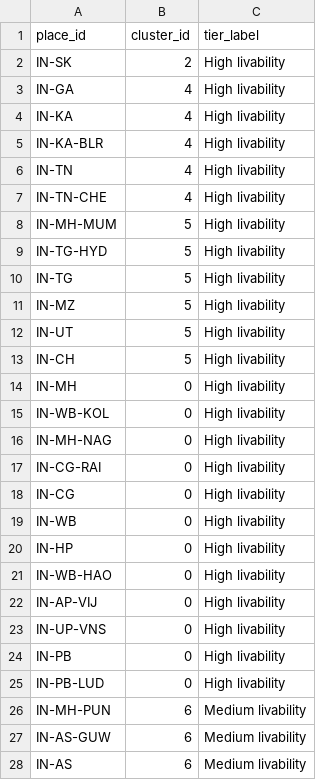
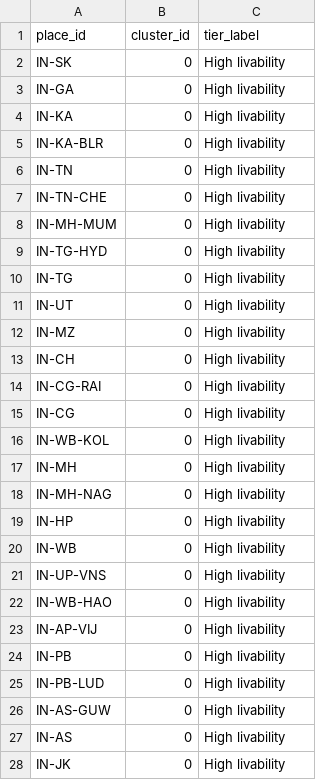
Before and after one commit to PARASMANI-KHUNTE/MCA_DSP_Project_2026, a CSV file: India Livability Intelligence System/data/processed/clusters.csv, drawn as a sheet; only a part is shown; the diff covers the shown part only.

```diff
--- a/India Livability Intelligence System/data/processed/clusters.csv
+++ b/India Livability Intelligence System/data/processed/clusters.csv
@@ -1,28 +1,28 @@
 place_id,cluster_id,tier_label
-IN-SK,2,High livability
-IN-GA,4,High livability
-IN-KA,4,High livability
-IN-KA-BLR,4,High livability
-IN-TN,4,High livability
-IN-TN-CHE,4,High livability
-IN-MH-MUM,5,High livability
-IN-TG-HYD,5,High livability
-IN-TG,5,High livability
-IN-MZ,5,High livability
-IN-UT,5,High livability
-IN-CH,5,High livability
-IN-MH,0,High livability
-IN-WB-KOL,0,High livability
-IN-MH-NAG,0,High livability
+IN-SK,0,High livability
+IN-GA,0,High livability
+IN-KA,0,High livability
+IN-KA-BLR,0,High livability
+IN-TN,0,High livability
+IN-TN-CHE,0,High livability
+IN-MH-MUM,0,High livability
+IN-TG-HYD,0,High livability
+IN-TG,0,High livability
+IN-UT,0,High livability
+IN-MZ,0,High livability
+IN-CH,0,High livability
 IN-CG-RAI,0,High livability
 IN-CG,0,High livability
+IN-WB-KOL,0,High livability
+IN-MH,0,High livability
+IN-MH-NAG,0,High livability
+IN-HP,0,High livability
 IN-WB,0,High livability
-IN-HP,0,High livability
+IN-UP-VNS,0,High livability
 IN-WB-HAO,0,High livability
 IN-AP-VIJ,0,High livability
-IN-UP-VNS,0,High livability
 IN-PB,0,High livability
 IN-PB-LUD,0,High livability
-IN-MH-PUN,6,Medium livability
-IN-AS-GUW,6,Medium livability
-IN-AS,6,Medium livability
+IN-AS-GUW,0,High livability
+IN-AS,0,High livability
+IN-JK,0,High livability
```
Also changed, not shown: 9 added rows, 9 removed rows and 31 edited cells elsewhere in this file, India Livability Intelligence System/data/processed/kmeans_metrics.csv, India Livability Intelligence System/data/processed/sensitivity.csv, 11 other files.
